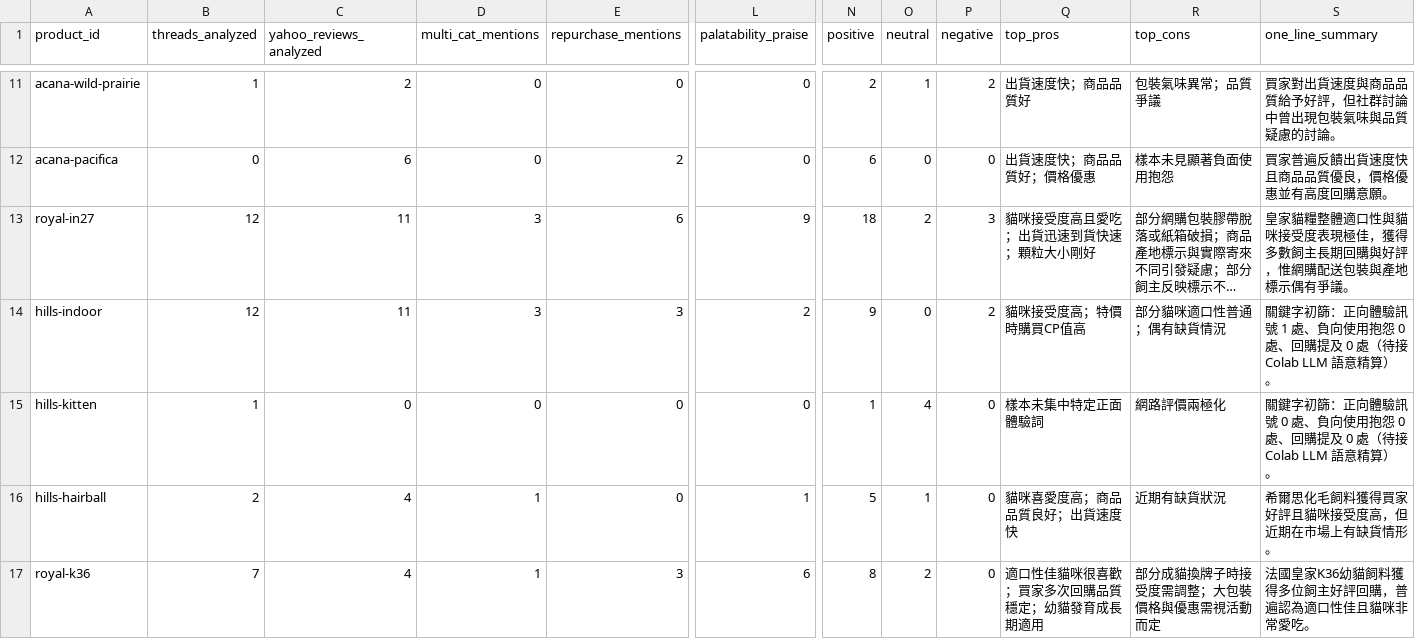
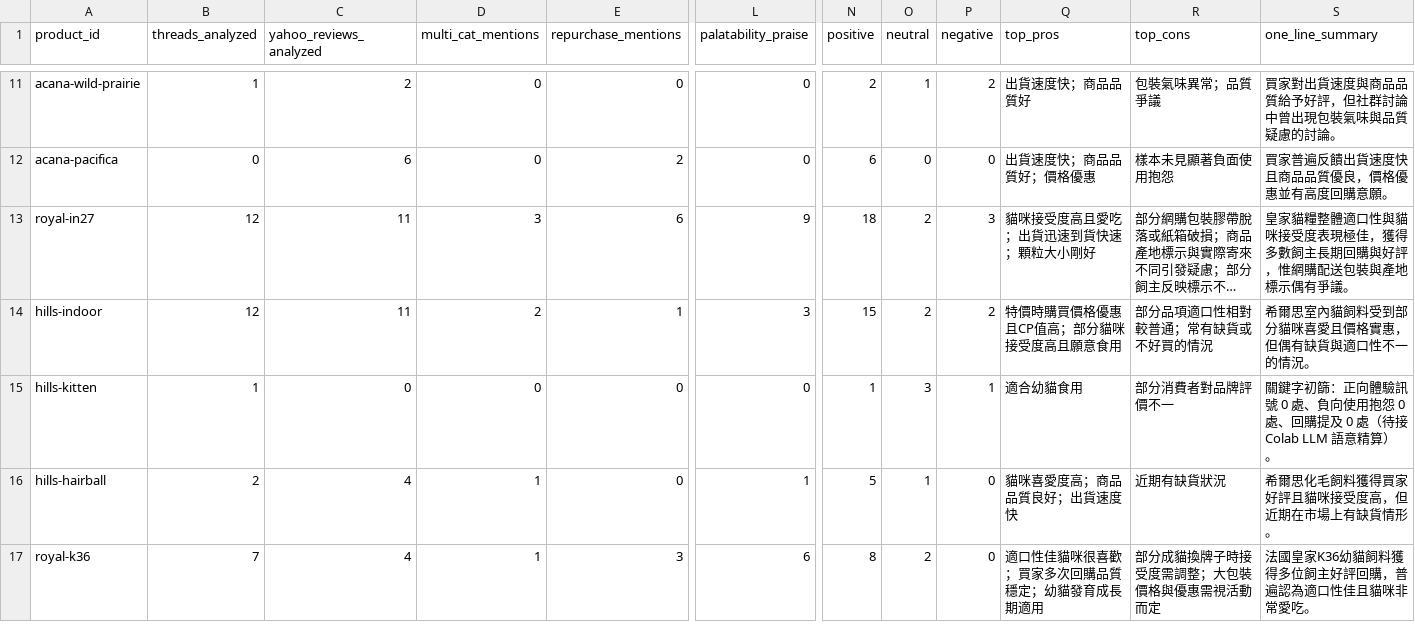
Before and after one commit to bruce30709/meow-test-methodology, a CSV file: data/community-insights-summary.csv, drawn as a sheet; only a part is shown, gaps mark what is left out; long unchanged cells end in …; the diff names each change by its address in the sheet, - before the commit and + after, or states it on an @@ line.

Commit message:
docs: weekly audit evidence sync (2026-11-19, 38 products)

```diff
--- a/data/community-insights-summary.csv
+++ b/data/community-insights-summary.csv
-D14 (multi_cat_mentions): 3
+D14 (multi_cat_mentions): 2
-E14 (repurchase_mentions): 3
+E14 (repurchase_mentions): 1
-L14 (palatability_praise): 2
+L14 (palatability_praise): 3
-N14 (positive): 9
+N14 (positive): 15
-O14 (neutral): 0
+O14 (neutral): 2
-Q14 (top_pros): 貓咪接受度高；特價時購買CP值高
+Q14 (top_pros): 特價時購買價格優惠且CP值高；部分貓咪接受度高且願意食用
-R14 (top_cons): 部分貓咪適口性普通；偶有缺貨情況
+R14 (top_cons): 部分品項適口性相對較普通；常有缺貨或不好買的情況
-S14 (one_line_summary): 關鍵字初篩：正向體驗訊號 1 處、負向使用抱怨 0 處、回購提及 0 處（待接 Colab LLM 語意精算）。
+S14 (one_line_summary): 希爾思室內貓飼料受到部分貓咪喜愛且價格實惠，但偶有缺貨與適口性不一的情況。
-O15 (neutral): 4
+O15 (neutral): 3
-P15 (negative): 0
+P15 (negative): 1
-Q15 (top_pros): 樣本未集中特定正面體驗詞
+Q15 (top_pros): 適合幼貓食用
-R15 (top_cons): 網路評價兩極化
+R15 (top_cons): 部分消費者對品牌評價不一
```
Also changed, not shown: 2 other files.
